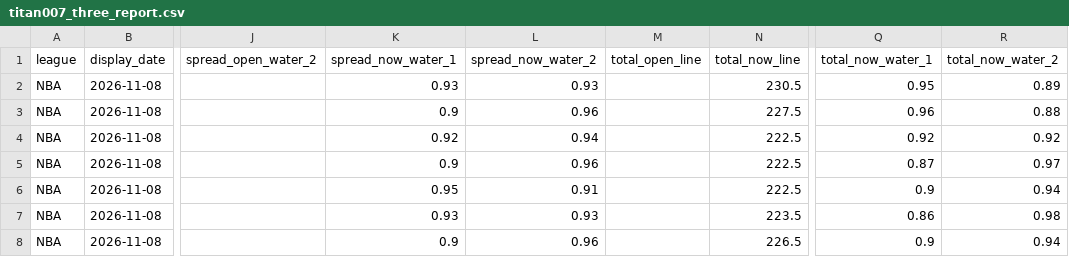
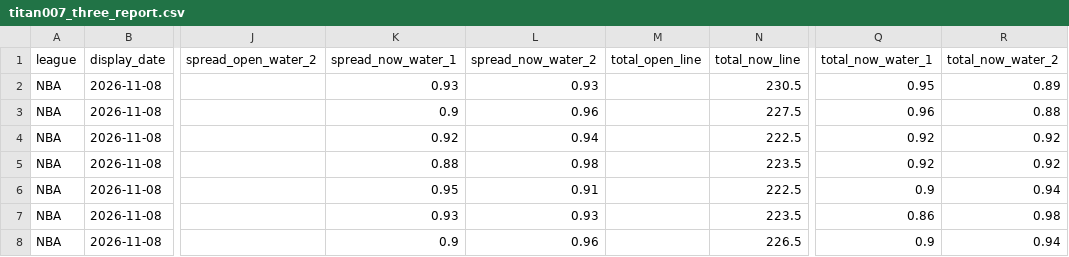
Before and after one commit to noki1022/mcp-sports-hub, a CSV file: reports/daily/2026-11-08/2200/titan007_three_report.csv, drawn as a sheet; only a part is shown, gaps mark what is left out; the diff names each change by its address in the sheet, - before the commit and + after, or states it on an @@ line.

```diff
--- a/reports/daily/2026-11-08/2200/titan007_three_report.csv
+++ b/reports/daily/2026-11-08/2200/titan007_three_report.csv
-K5 (spread_now_water_1): 0.9
+K5 (spread_now_water_1): 0.88
-L5 (spread_now_water_2): 0.96
+L5 (spread_now_water_2): 0.98
-N5 (total_now_line): 222.5
+N5 (total_now_line): 223.5
-Q5 (total_now_water_1): 0.87
+Q5 (total_now_water_1): 0.92
-R5 (total_now_water_2): 0.97
+R5 (total_now_water_2): 0.92
```
Also changed, not shown: 13 other files.
